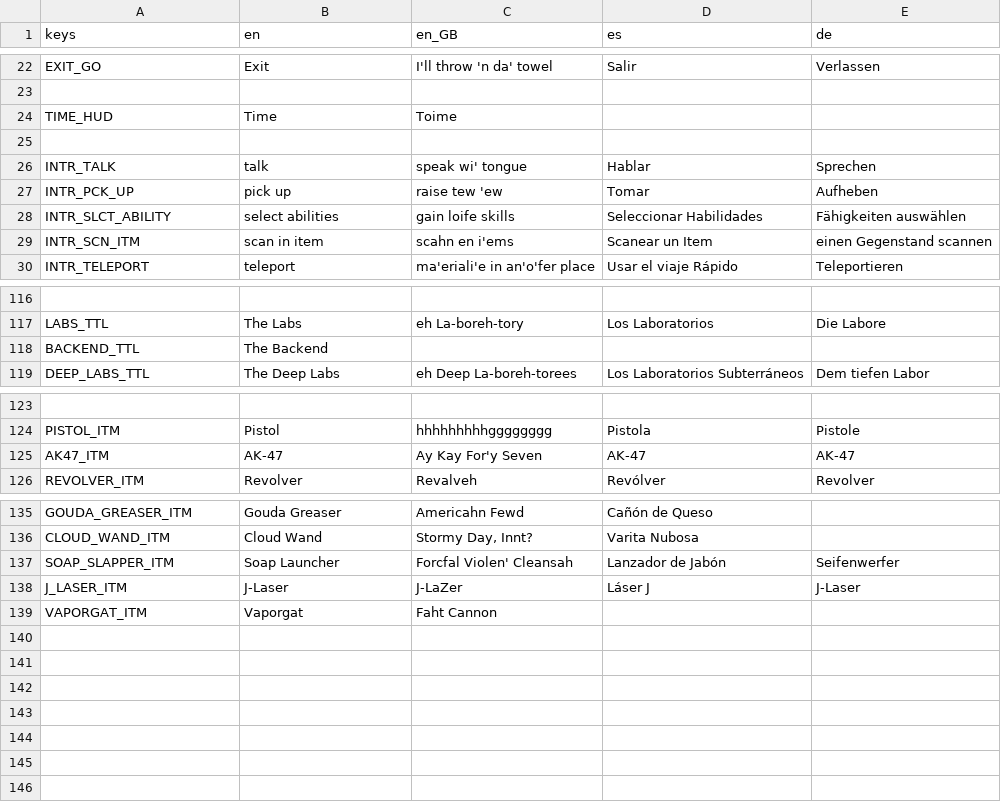
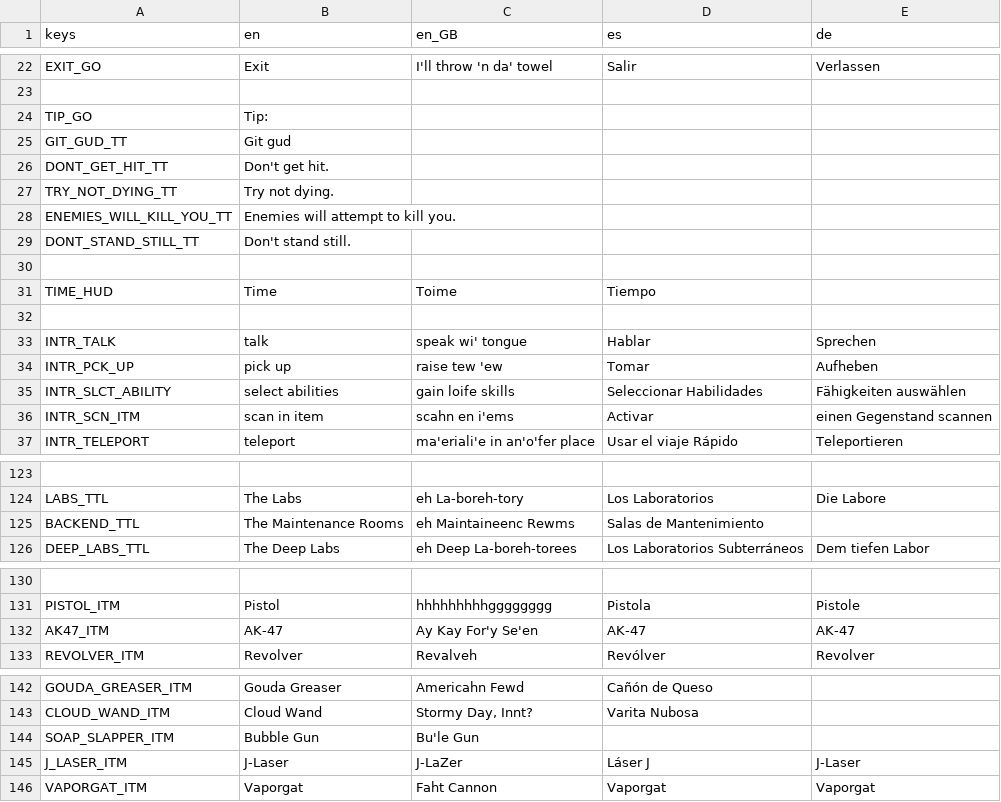
Before and after one commit to IAmCheeseman/red-nivis, a CSV file: Translations/Translations.csv, drawn as a sheet; only a part is shown, gaps mark what is left out; addresses are those after the commit; the diff names each change by its address in the sheet, - before the commit and + after, or states it on an @@ line.

```diff
--- a/Translations/Translations.csv
+++ b/Translations/Translations.csv
+row 24: TIP_GO | Tip:
+row 25: GIT_GUD_TT | Git gud
+row 26: DONT_GET_HIT_TT | Don't get hit.
+row 27: TRY_NOT_DYING_TT | Try not dying.
+row 28: ENEMIES_WILL_KILL_YOU_TT | Enemies will attempt to kill you.
+row 29: DONT_STAND_STILL_TT | Don't stand still.
+row 30: (empty)
-D31 (es): (empty)
+D31 (es): Tiempo
-D36 (es): Scanear un Item
+D36 (es): Activar
-B125 (en): The Backend
+B125 (en): The Maintenance Rooms
-C125 (en_GB): (empty)
+C125 (en_GB): eh Maintaineenc Rewms
-D125 (es): (empty)
+D125 (es): Salas de Mantenimiento
-C132 (en_GB): Ay Kay For'y Seven
+C132 (en_GB): Ay Kay For'y Se'en
-B144 (en): Soap Launcher
+B144 (en): Bubble Gun
-C144 (en_GB): Forcfal Violen' Cleansah
+C144 (en_GB): Bu'le Gun
-D144 (es): Lanzador de Jabón
+D144 (es): (empty)
-E144 (de): Seifenwerfer
+E144 (de): (empty)
-D146 (es): (empty)
+D146 (es): Vaporgat
-E146 (de): (empty)
+E146 (de): Vaporgat
```
Also changed, not shown: 8 other files.
